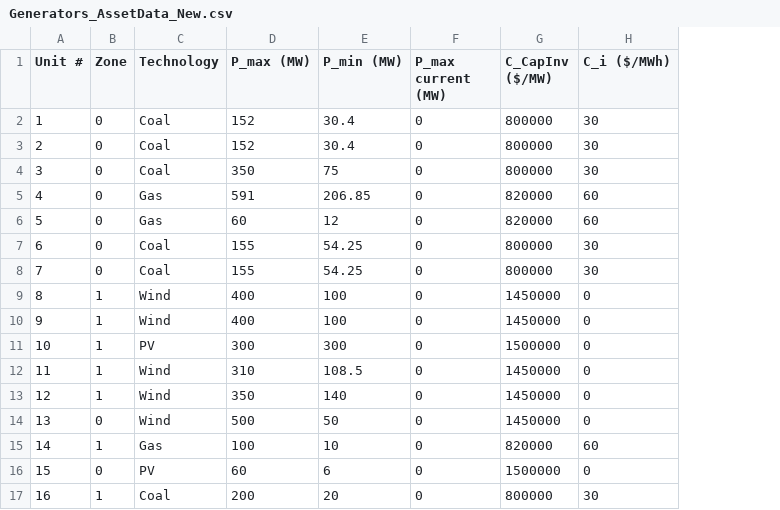
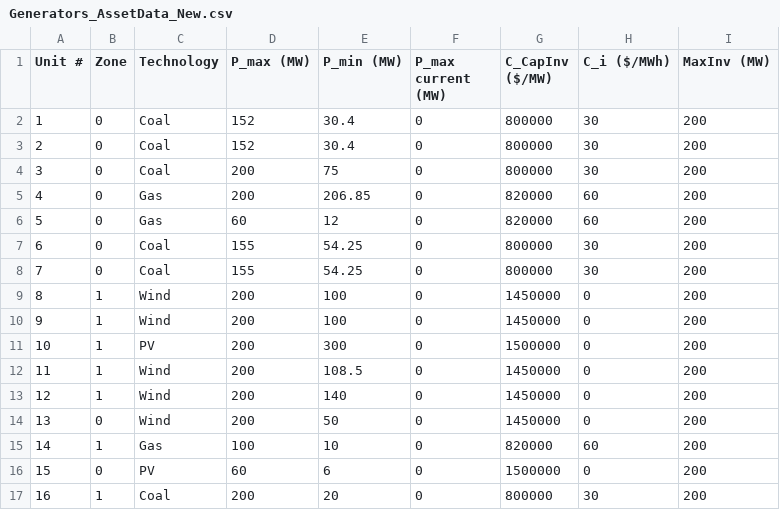
Before and after one commit to bioapfelsaft123/Opti, a CSV file: Data/ModelData/Generators_AssetData_New.csv, drawn as a sheet; the diff names each change by its address in the sheet, - before the commit and + after, or states it on an @@ line.

```diff
--- a/Data/ModelData/Generators_AssetData_New.csv
+++ b/Data/ModelData/Generators_AssetData_New.csv
+column I (MaxInv (MW)), rows 2-17: all 200
-D4 (P_max (MW)): 350
+D4 (P_max (MW)): 200
-D5 (P_max (MW)): 591
+D5 (P_max (MW)): 200
-D9:D10 (P_max (MW)): 400
+D9:D10 (P_max (MW)): 200
-D11 (P_max (MW)): 300
+D11 (P_max (MW)): 200
-D12 (P_max (MW)): 310
+D12 (P_max (MW)): 200
-D13 (P_max (MW)): 350
+D13 (P_max (MW)): 200
-D14 (P_max (MW)): 500
+D14 (P_max (MW)): 200
```
Also changed, not shown: 2 other files.
